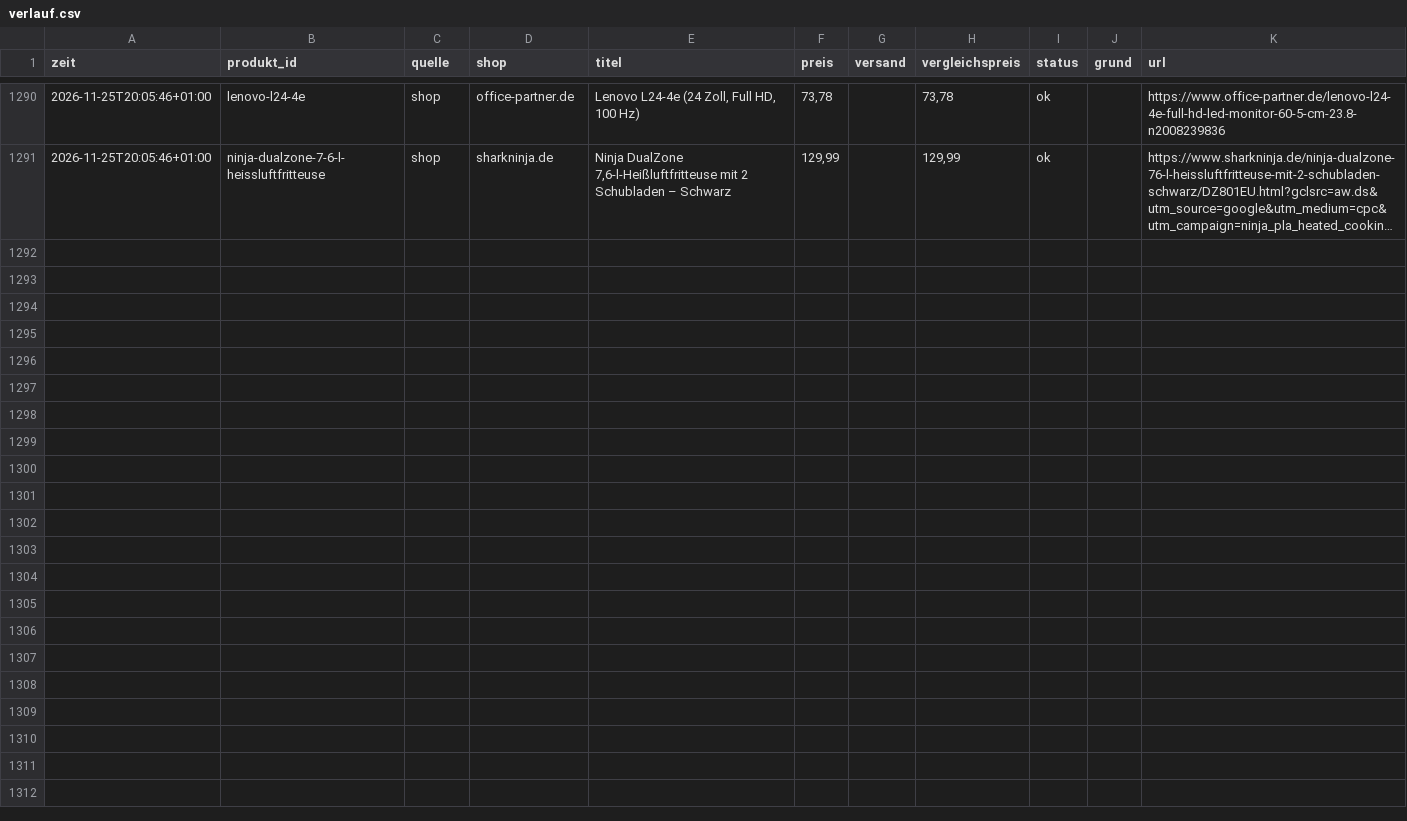
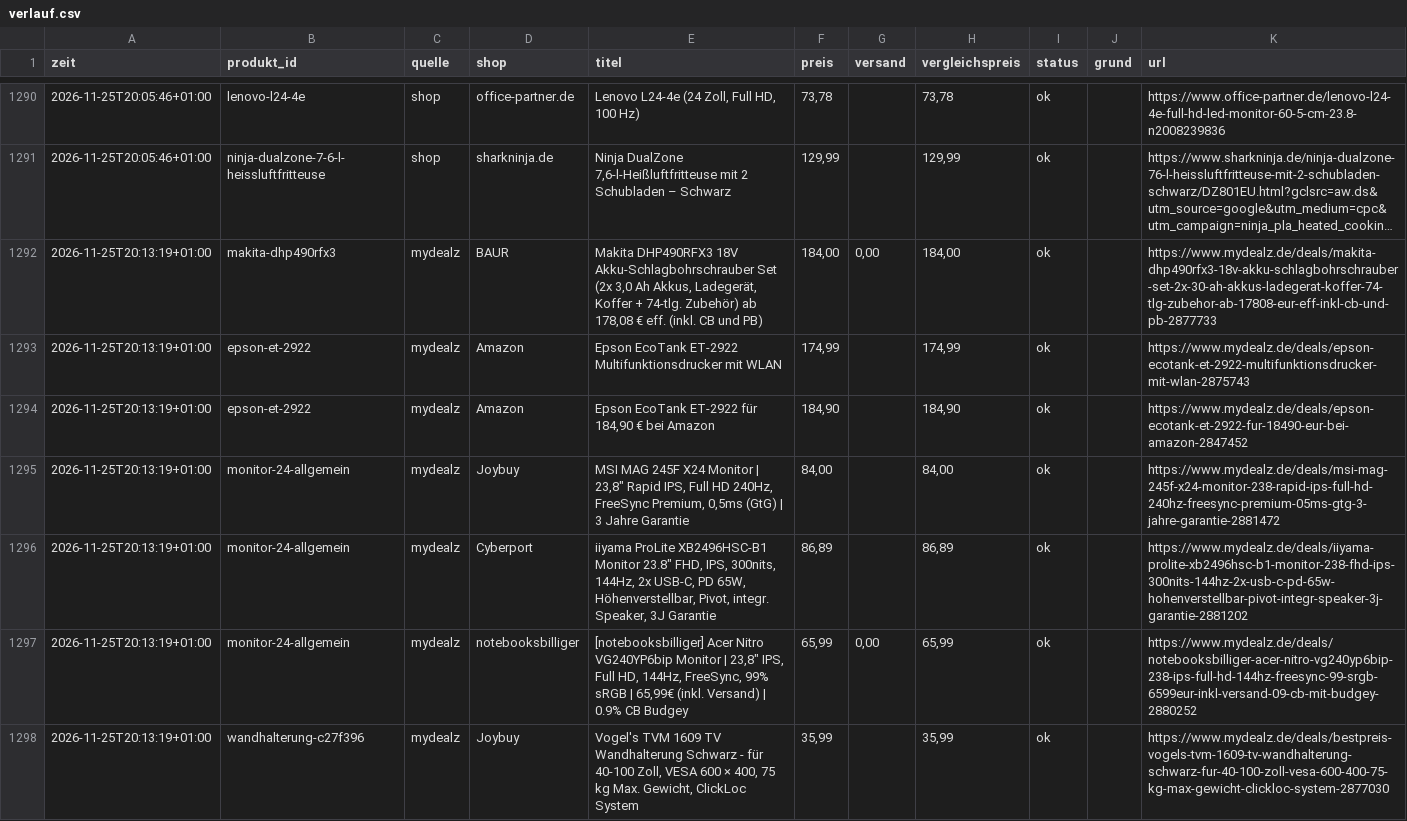
Before and after one commit to mjkschule/deal-radar, a CSV file: data/verlauf.csv, drawn as a sheet; only a part is shown, gaps mark what is left out; long unchanged cells end in …; the diff covers the shown part only; the diff names each change by its address in the sheet, - before the commit and + after, or states it on an @@ line.

```diff
--- a/data/verlauf.csv
+++ b/data/verlauf.csv
+row 1292: 2026-11-25T20:13:19+01:00 | makita-dhp490rfx3 | mydealz | BAUR | Makita DHP490RFX3 18V Akku-Schlagbohrschrauber Set (2x 3,0 Ah Akkus, Ladegerät, Koffer + 74-tlg. Zubehör) ab 178,08 € eff. (inkl. CB und PB) | 184,00 | 0,00 | 184,00 | ok |  | https://www.mydealz.de/deals/makita-dhp490rfx3-18v-akku-schlagbohrschrauber-set-2x-30-ah-akkus-ladegerat-koffer-74-tlg-zubehor-ab-17808-eur-eff-inkl-cb-und-pb-2877733
+row 1293: 2026-11-25T20:13:19+01:00 | epson-et-2922 | mydealz | Amazon | Epson EcoTank ET-2922 Multifunktionsdrucker mit WLAN | 174,99 |  | 174,99 | ok |  | https://www.mydealz.de/deals/epson-ecotank-et-2922-multifunktionsdrucker-mit-wlan-2875743
+row 1294: 2026-11-25T20:13:19+01:00 | epson-et-2922 | mydealz | Amazon | Epson EcoTank ET-2922 für 184,90 € bei Amazon | 184,90 |  | 184,90 | ok |  | https://www.mydealz.de/deals/epson-ecotank-et-2922-fur-18490-eur-bei-amazon-2847452
+row 1295: 2026-11-25T20:13:19+01:00 | monitor-24-allgemein | mydealz | Joybuy | MSI MAG 245F X24 Monitor | 23,8" Rapid IPS, Full HD 240Hz, FreeSync Premium, 0,5ms (GtG) | 3 Jahre Garantie | 84,00 |  | 84,00 | ok |  | https://www.mydealz.de/deals/msi-mag-245f-x24-monitor-238-rapid-ips-full-hd-240hz-freesync-premium-05ms-gtg-3-jahre-garantie-2881472
+row 1296: 2026-11-25T20:13:19+01:00 | monitor-24-allgemein | mydealz | Cyberport | iiyama ProLite XB2496HSC-B1 Monitor 23.8" FHD, IPS, 300nits, 144Hz, 2x USB-C, PD 65W, Höhenverstellbar, Pivot, integr. Speaker, 3J Garantie | 86,89 |  | 86,89 | ok |  | https://www.mydealz.de/deals/iiyama-prolite-xb2496hsc-b1-monitor-238-fhd-ips-300nits-144hz-2x-usb-c-pd-65w-hohenverstellbar-pivot-integr-speaker-3j-garantie-2881202
+row 1297: 2026-11-25T20:13:19+01:00 | monitor-24-allgemein | mydealz | notebooksbilliger | [notebooksbilliger] Acer Nitro VG240YP6bip Monitor | 23,8" IPS, Full HD, 144Hz, FreeSync, 99% sRGB | 65,99€ (inkl. Versand) | 0.9% CB Budgey | 65,99 | 0,00 | 65,99 | ok |  | https://www.mydealz.de/deals/notebooksbilliger-acer-nitro-vg240yp6bip-238-ips-full-hd-144hz-freesync-99-srgb-6599eur-inkl-versand-09-cb-mit-budgey-2880252
+row 1298: 2026-11-25T20:13:19+01:00 | wandhalterung-c27f396 | mydealz | Joybuy | Vogel's TVM 1609 TV Wandhalterung Schwarz - für 40-100 Zoll, VESA 600 × 400, 75 kg Max. Gewicht, ClickLoc System | 35,99 |  | 35,99 | ok |  | https://www.mydealz.de/deals/bestpreis-vogels-tvm-1609-tv-wandhalterung-schwarz-fur-40-100-zoll-vesa-600-400-75-kg-max-gewicht-clickloc-system-2877030
```
Also changed, not shown: 6 added rows elsewhere in this file, 4 other files.
